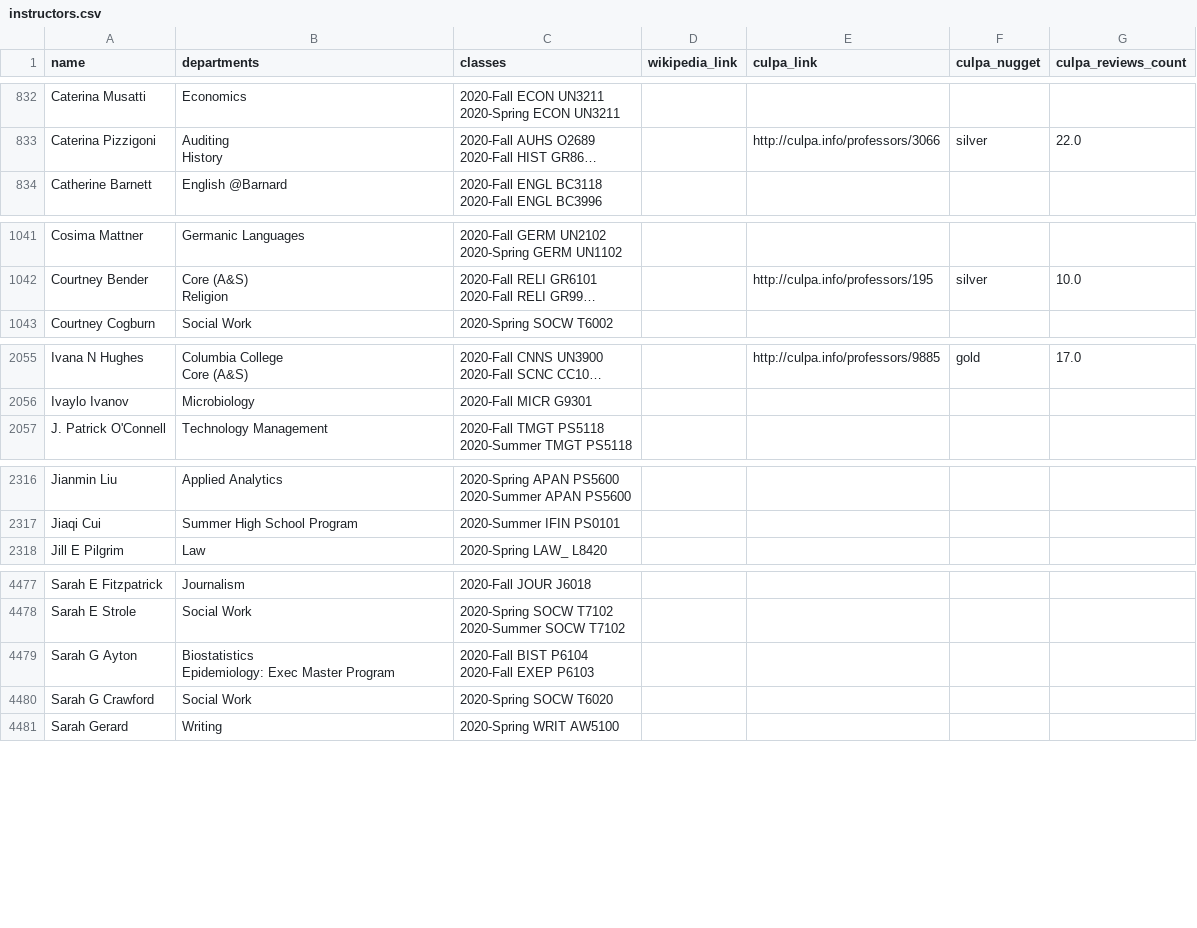
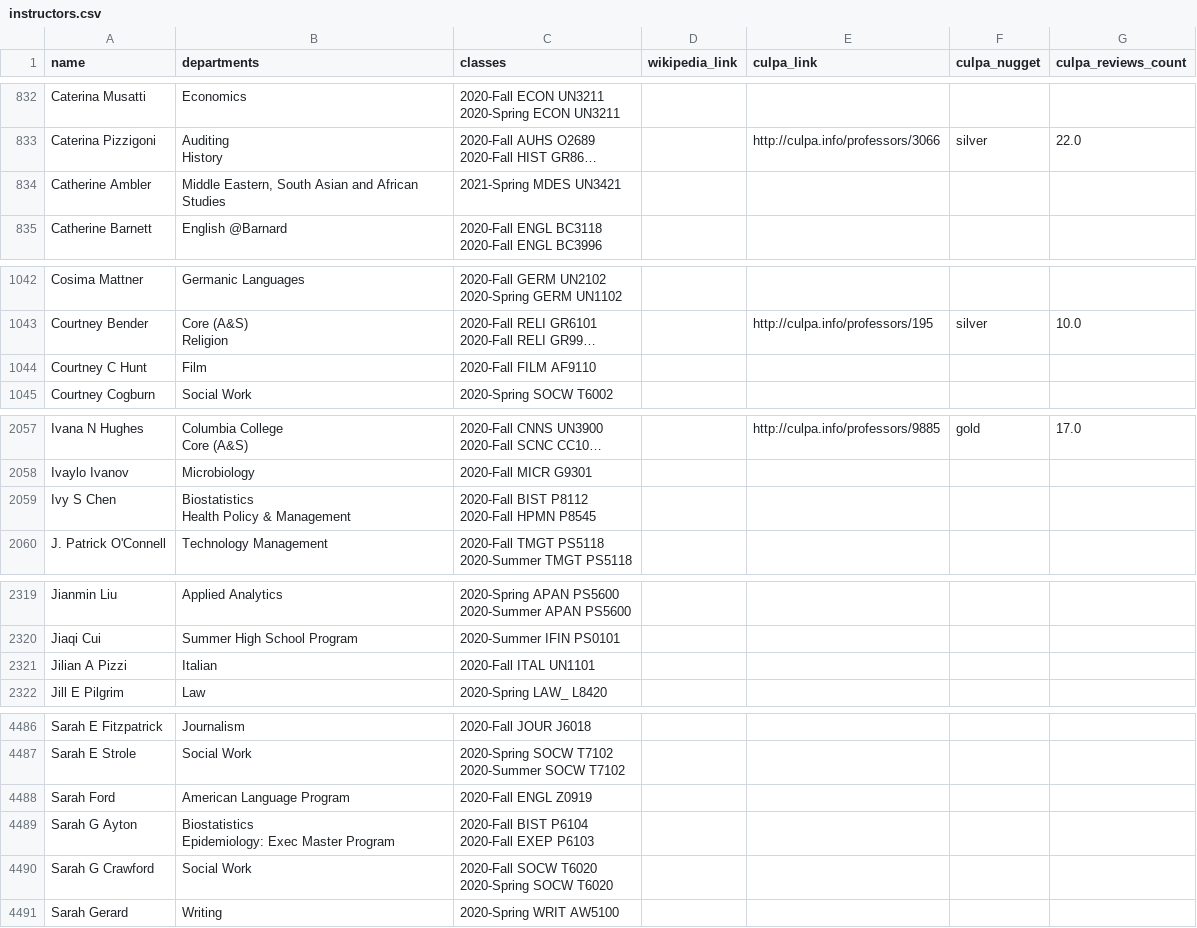
Before and after one commit to soid/columbia-catalog-data, a CSV file: instructors/instructors.csv, drawn as a sheet; only a part is shown, gaps mark what is left out; long unchanged cells end in …; addresses are those after the commit; ↵ is a line break in a cell; the diff covers the shown part only; the diff names each change by its address in the sheet, - before the commit and + after, or states it on an @@ line.

Commit message:
Updated data

```diff
--- a/instructors/instructors.csv
+++ b/instructors/instructors.csv
+row 834: Catherine Ambler | Middle Eastern, South Asian and African Studies | 2021-Spring MDES UN3421
+row 1044: Courtney C Hunt | Film | 2020-Fall FILM AF9110
+row 2059: Ivy S Chen | Biostatistics ↵ Health Policy & Management | 2020-Fall BIST P8112 ↵ 2020-Fall HPMN P8545
+row 2321: Jilian A Pizzi | Italian | 2020-Fall ITAL UN1101
+row 4488: Sarah Ford | American Language Program | 2020-Fall ENGL Z0919
-C4490 (classes): 2020-Spring SOCW T6020
+C4490 (classes): 2020-Fall SOCW T6020 ↵ 2020-Spring SOCW T6020
```
Also changed, not shown: 7 added rows and 34 edited cells elsewhere in this file, 6 other files.
